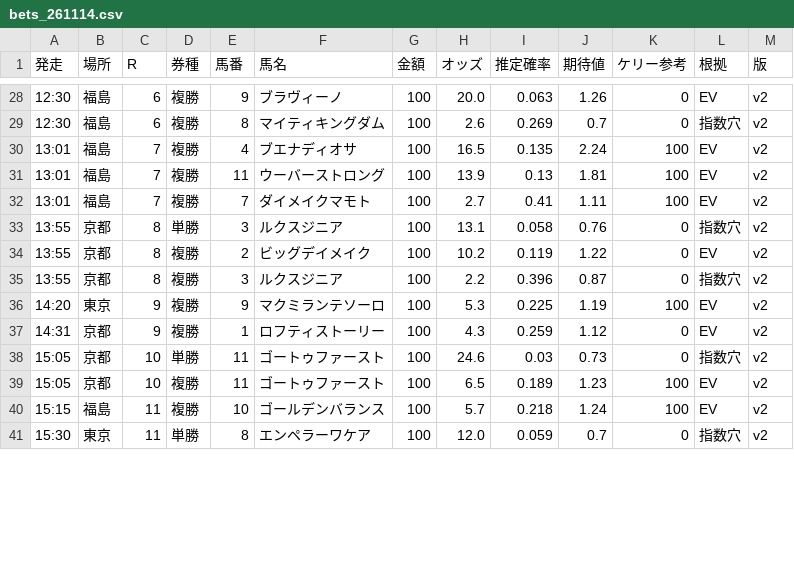
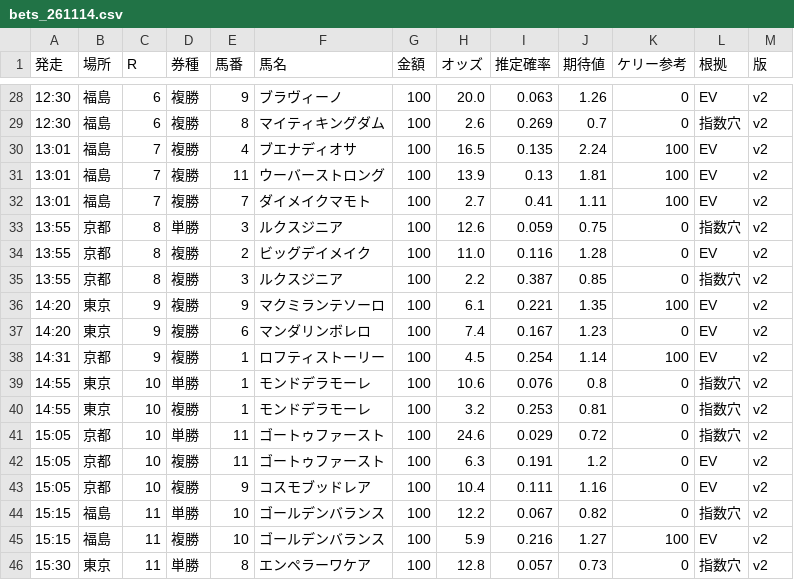
Before and after one commit to notk0618-code/keiba-dashboard, a CSV file: bets_261114.csv, drawn as a sheet; only a part is shown, gaps mark what is left out; the diff covers the shown part only.

```diff
--- a/bets_261114.csv
+++ b/bets_261114.csv
@@ -32,10 +32,15 @@
 13:01,福島,7,複勝,7,ダイメイクマモト,100,2.7,0.41,1.11,100,EV,v2
-13:55,京都,8,単勝,3,ルクスジニア,100,13.1,0.058,0.76,0,指数穴,v2
-13:55,京都,8,複勝,2,ビッグデイメイク,100,10.2,0.119,1.22,0,EV,v2
-13:55,京都,8,複勝,3,ルクスジニア,100,2.2,0.396,0.87,0,指数穴,v2
-14:20,東京,9,複勝,9,マクミランテソーロ,100,5.3,0.225,1.19,100,EV,v2
-14:31,京都,9,複勝,1,ロフティストーリー,100,4.3,0.259,1.12,0,EV,v2
-15:05,京都,10,単勝,11,ゴートゥファースト,100,24.6,0.03,0.73,0,指数穴,v2
-15:05,京都,10,複勝,11,ゴートゥファースト,100,6.5,0.189,1.23,100,EV,v2
-15:15,福島,11,複勝,10,ゴールデンバランス,100,5.7,0.218,1.24,100,EV,v2
-15:30,東京,11,単勝,8,エンペラーワケア,100,12.0,0.059,0.7,0,指数穴,v2
+13:55,京都,8,単勝,3,ルクスジニア,100,12.6,0.059,0.75,0,指数穴,v2
+13:55,京都,8,複勝,2,ビッグデイメイク,100,11.0,0.116,1.28,0,EV,v2
+13:55,京都,8,複勝,3,ルクスジニア,100,2.2,0.387,0.85,0,指数穴,v2
+14:20,東京,9,複勝,9,マクミランテソーロ,100,6.1,0.221,1.35,100,EV,v2
+14:20,東京,9,複勝,6,マンダリンボレロ,100,7.4,0.167,1.23,0,EV,v2
+14:31,京都,9,複勝,1,ロフティストーリー,100,4.5,0.254,1.14,100,EV,v2
+14:55,東京,10,単勝,1,モンドデラモーレ,100,10.6,0.076,0.8,0,指数穴,v2
+14:55,東京,10,複勝,1,モンドデラモーレ,100,3.2,0.253,0.81,0,指数穴,v2
+15:05,京都,10,単勝,11,ゴートゥファースト,100,24.6,0.029,0.72,0,指数穴,v2
+15:05,京都,10,複勝,11,ゴートゥファースト,100,6.3,0.191,1.2,0,EV,v2
+15:05,京都,10,複勝,9,コスモブッドレア,100,10.4,0.111,1.16,0,EV,v2
+15:15,福島,11,単勝,10,ゴールデンバランス,100,12.2,0.067,0.82,0,指数穴,v2
+15:15,福島,11,複勝,10,ゴールデンバランス,100,5.9,0.216,1.27,100,EV,v2
+15:30,東京,11,単勝,8,エンペラーワケア,100,12.8,0.057,0.73,0,指数穴,v2
```
Also changed, not shown: 20 edited cells elsewhere in this file, 39 other files.
